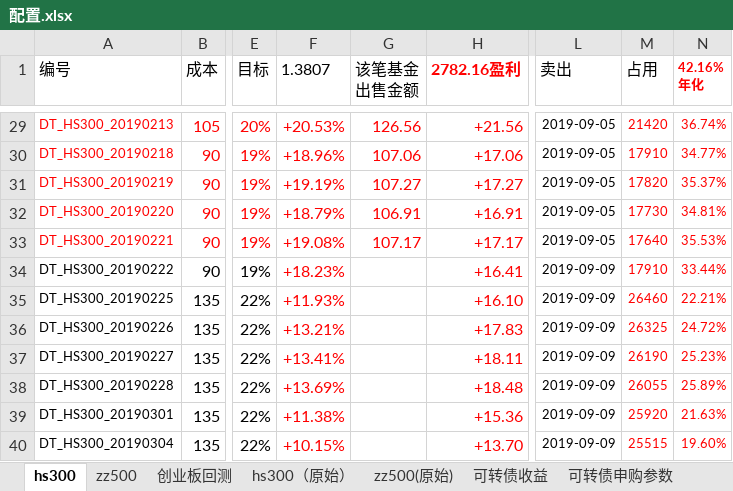
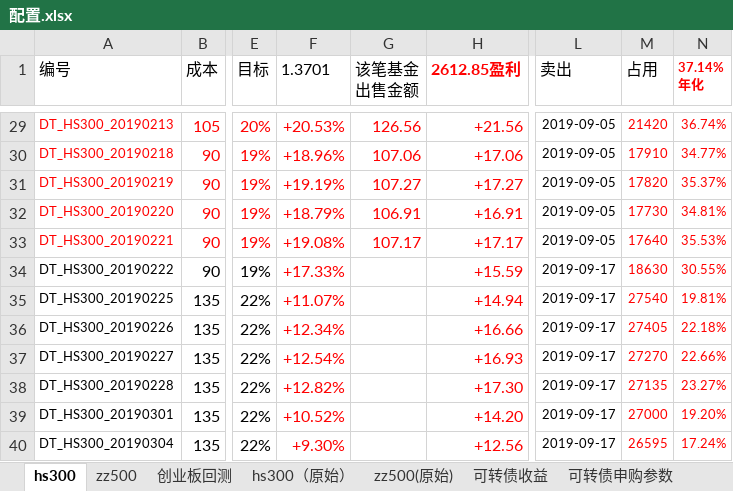
Before and after one commit to husky8/cccode, an Excel workbook: invest/配置.xlsx, sheet hs300, drawn as a sheet; only a part is shown, gaps mark what is left out; values as stored, in another font and other column widths than the file's, no borders; conditional formats not drawn; ↵ is a line break in a cell; the diff covers the shown part only; the diff names each change by its address in the sheet, - before the commit and + after, or states it on an @@ line.

```diff
--- a/invest/配置.xlsx (sheet hs300)
+++ b/invest/配置.xlsx (sheet hs300)
-F1: 1.3807
+F1: 1.3701
-H1: 2782.16盈利
+H1: 2612.85盈利
-N1: 42.16% ↵ 年化
+N1: 37.14% ↵ 年化
-F34 (1.3701): +18.23%
+F34 (1.3701): +17.33%
-H34 (2612.85盈利): +16.41
+H34 (2612.85盈利): +15.59
-L34:L40 (卖出): 2019-09-09
+L34:L40 (卖出): 2019-09-17
-M34 (占用): 17910
+M34 (占用): 18630
-N34 (37.14% 年化): 33.44%
+N34 (37.14% 年化): 30.55%
-F35 (1.3701): +11.93%
+F35 (1.3701): +11.07%
-H35 (2612.85盈利): +16.10
+H35 (2612.85盈利): +14.94
-M35 (占用): 26460
+M35 (占用): 27540
-N35 (37.14% 年化): 22.21%
+N35 (37.14% 年化): 19.81%
-F36 (1.3701): +13.21%
+F36 (1.3701): +12.34%
-H36 (2612.85盈利): +17.83
+H36 (2612.85盈利): +16.66
-M36 (占用): 26325
+M36 (占用): 27405
-N36 (37.14% 年化): 24.72%
+N36 (37.14% 年化): 22.18%
-F37 (1.3701): +13.41%
+F37 (1.3701): +12.54%
-H37 (2612.85盈利): +18.11
+H37 (2612.85盈利): +16.93
-M37 (占用): 26190
+M37 (占用): 27270
-N37 (37.14% 年化): 25.23%
+N37 (37.14% 年化): 22.66%
-F38 (1.3701): +13.69%
+F38 (1.3701): +12.82%
-H38 (2612.85盈利): +18.48
+H38 (2612.85盈利): +17.30
-M38 (占用): 26055
+M38 (占用): 27135
-N38 (37.14% 年化): 25.89%
+N38 (37.14% 年化): 23.27%
-F39 (1.3701): +11.38%
+F39 (1.3701): +10.52%
-H39 (2612.85盈利): +15.36
+H39 (2612.85盈利): +14.20
-M39 (占用): 25920
+M39 (占用): 27000
-N39 (37.14% 年化): 21.63%
+N39 (37.14% 年化): 19.20%
-F40 (1.3701): +10.15%
+F40 (1.3701): +9.30%
-H40 (2612.85盈利): +13.70
+H40 (2612.85盈利): +12.56
-M40 (占用): 25515
+M40 (占用): 26595
-N40 (37.14% 年化): 19.60%
+N40 (37.14% 年化): 17.24%
```
Also changed, not shown: 5 added rows, 671 edited cells and cell formats elsewhere in this sheet, sheet zz500, sheet 可转债收益, sheet 交通银行.
